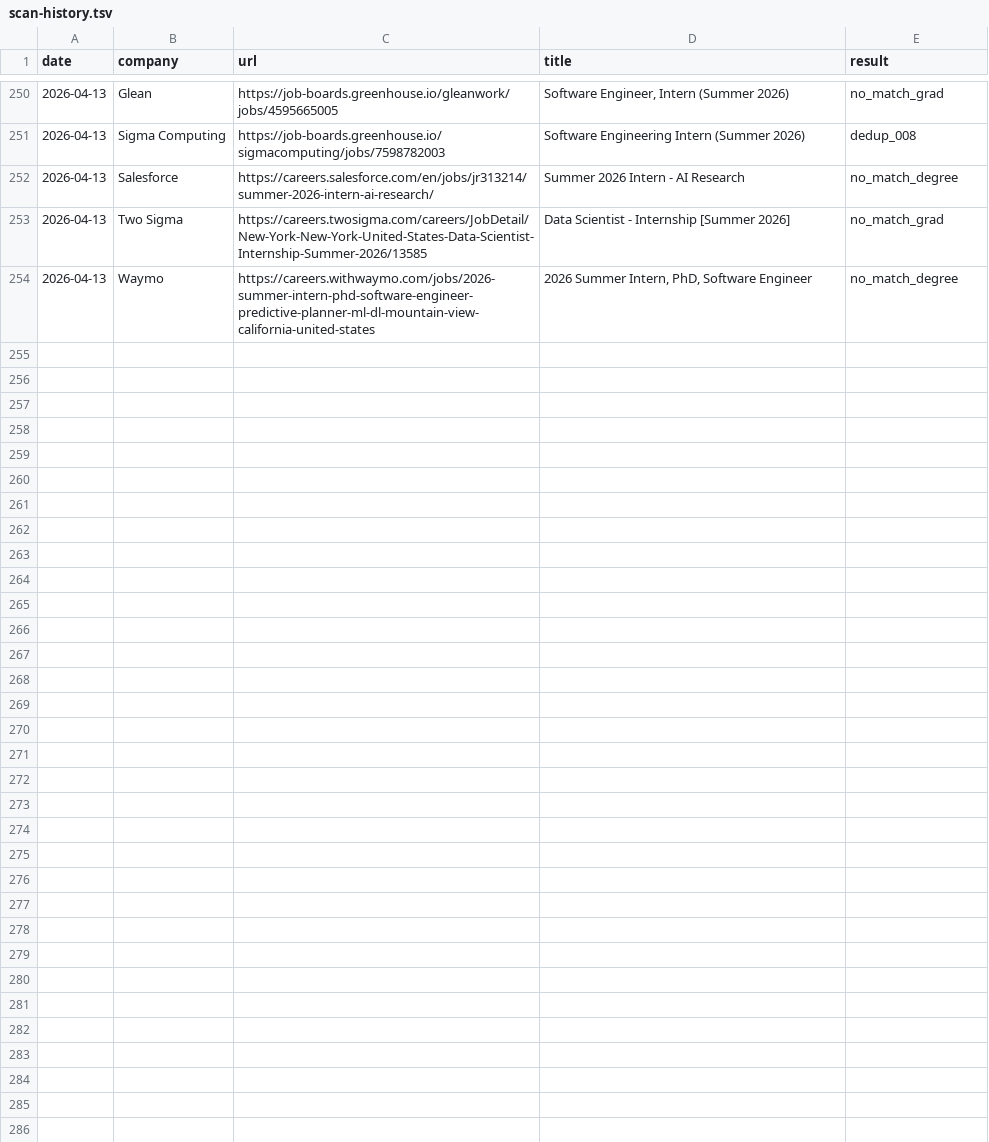
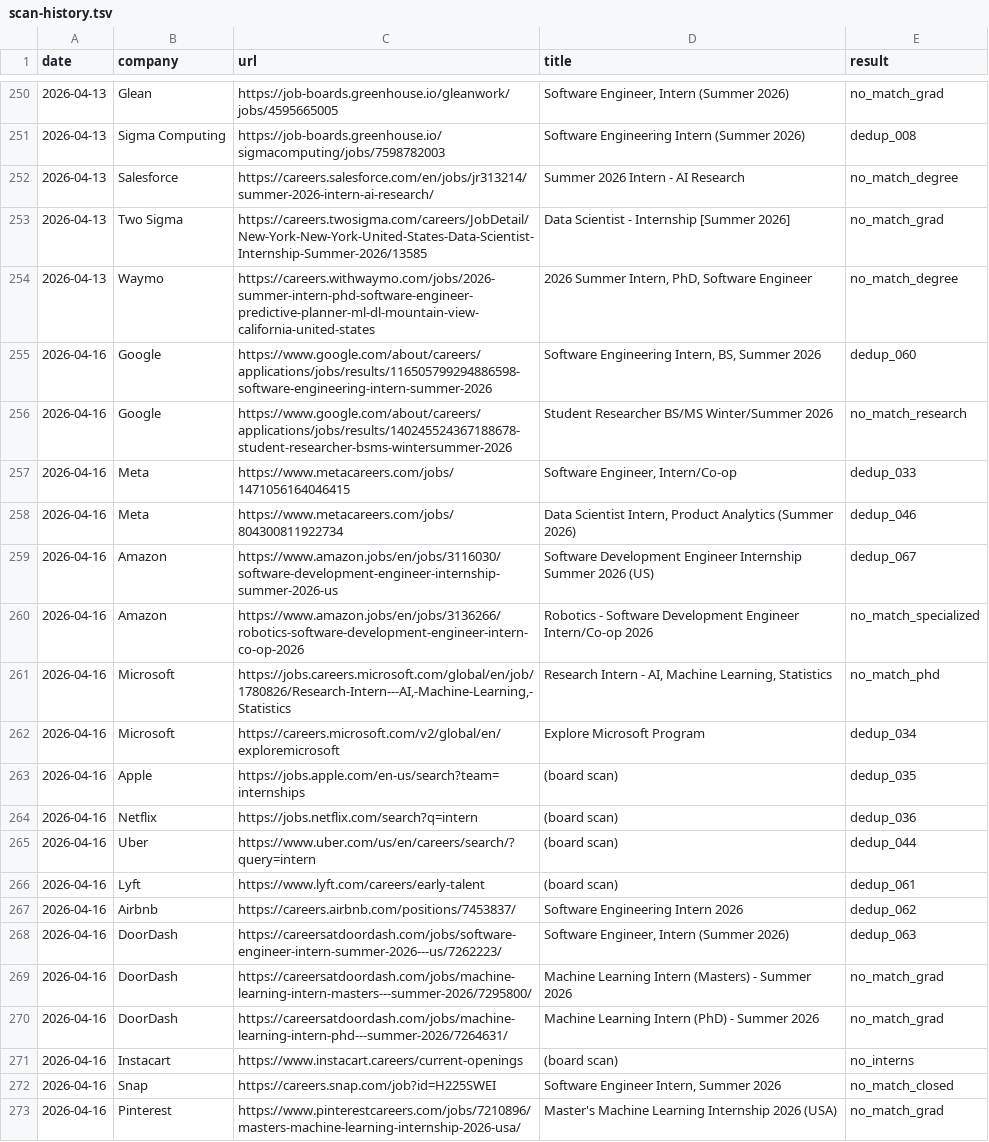
Before and after one commit to gdayoub/career-ops, a TSV file: data/scan-history.tsv, drawn as a sheet; only a part is shown, gaps mark what is left out; the diff covers the shown part only.

```diff
--- a/data/scan-history.tsv
+++ b/data/scan-history.tsv
@@ -254 +254,20 @@ date	company	url	title	result
 2026-04-13	Waymo	https://careers.withwaymo.com/jobs/2026-summer-intern-phd-software-engineer-predictive-planner-ml-dl-mountain-view-california-united-states	2026 Summer Intern, PhD, Software Engineer	no_match_degree
+2026-04-16	Google	https://www.google.com/about/careers/applications/jobs/results/116505799294886598-software-engineering-intern-summer-2026	Software Engineering Intern, BS, Summer 2026	dedup_060
+2026-04-16	Google	https://www.google.com/about/careers/applications/jobs/results/140245524367188678-student-researcher-bsms-wintersummer-2026	Student Researcher BS/MS Winter/Summer 2026	no_match_research
+2026-04-16	Meta	https://www.metacareers.com/jobs/1471056164046415	Software Engineer, Intern/Co-op	dedup_033
+2026-04-16	Meta	https://www.metacareers.com/jobs/804300811922734	Data Scientist Intern, Product Analytics (Summer 2026)	dedup_046
+2026-04-16	Amazon	https://www.amazon.jobs/en/jobs/3116030/software-development-engineer-internship-summer-2026-us	Software Development Engineer Internship Summer 2026 (US)	dedup_067
+2026-04-16	Amazon	https://www.amazon.jobs/en/jobs/3136266/robotics-software-development-engineer-intern-co-op-2026	Robotics - Software Development Engineer Intern/Co-op 2026	no_match_specialized
+2026-04-16	Microsoft	https://jobs.careers.microsoft.com/global/en/job/1780826/Research-Intern---AI,-Machine-Learning,-Statistics	Research Intern - AI, Machine Learning, Statistics	no_match_phd
+2026-04-16	Microsoft	https://careers.microsoft.com/v2/global/en/exploremicrosoft	Explore Microsoft Program	dedup_034
+2026-04-16	Apple	https://jobs.apple.com/en-us/search?team=internships	(board scan)	dedup_035
+2026-04-16	Netflix	https://jobs.netflix.com/search?q=intern	(board scan)	dedup_036
+2026-04-16	Uber	https://www.uber.com/us/en/careers/search/?query=intern	(board scan)	dedup_044
+2026-04-16	Lyft	https://www.lyft.com/careers/early-talent	(board scan)	dedup_061
+2026-04-16	Airbnb	https://careers.airbnb.com/positions/7453837/	Software Engineering Intern 2026	dedup_062
+2026-04-16	DoorDash	https://careersatdoordash.com/jobs/software-engineer-intern-summer-2026---us/7262223/	Software Engineer, Intern (Summer 2026)	dedup_063
+2026-04-16	DoorDash	https://careersatdoordash.com/jobs/machine-learning-intern-masters---summer-2026/7295800/	Machine Learning Intern (Masters) - Summer 2026	no_match_grad
+2026-04-16	DoorDash	https://careersatdoordash.com/jobs/machine-learning-intern-phd---summer-2026/7264631/	Machine Learning Intern (PhD) - Summer 2026	no_match_grad
+2026-04-16	Instacart	https://www.instacart.careers/current-openings	(board scan)	no_interns
+2026-04-16	Snap	https://careers.snap.com/job?id=H225SWEI	Software Engineer Intern, Summer 2026	no_match_closed
+2026-04-16	Pinterest	https://www.pinterestcareers.com/jobs/7210896/masters-machine-learning-internship-2026-usa/	Master's Machine Learning Internship 2026 (USA)	no_match_grad
```
Also changed, not shown: 20 added rows elsewhere in this file, 5 other files.
